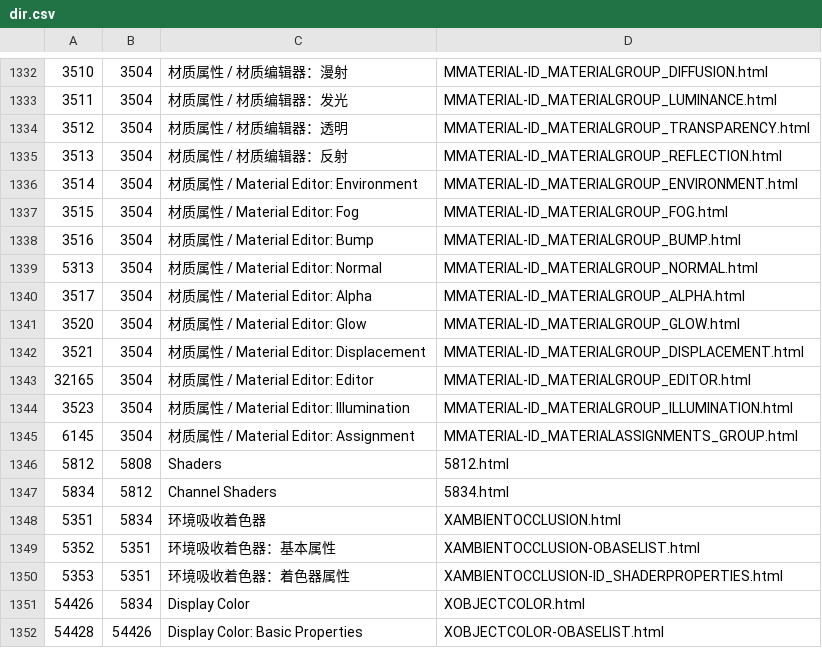
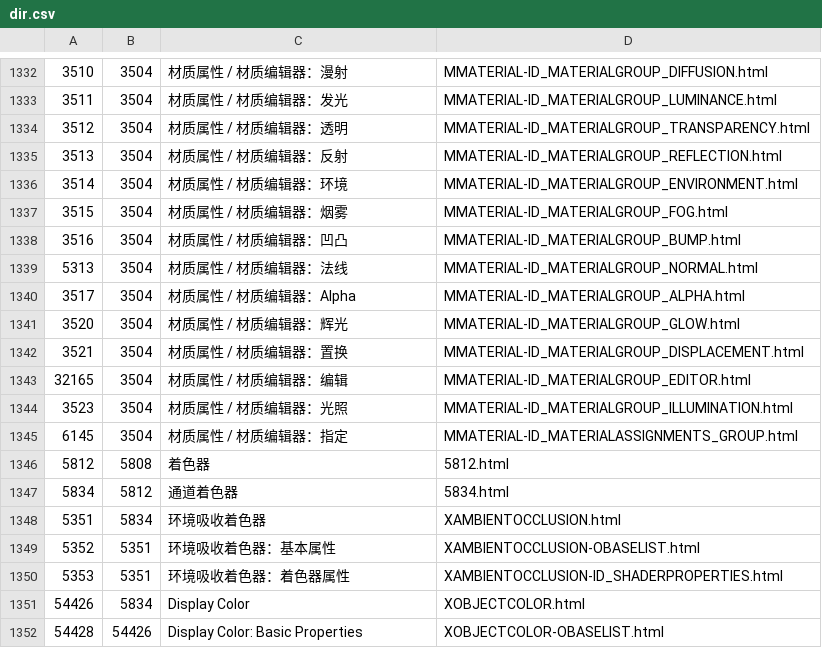
Before and after one commit to Aonosuke/C4D-Help-CN, a CSV file: prefs/dir.csv, drawn as a sheet; only a part is shown, gaps mark what is left out.

```diff
--- a/prefs/dir.csv
+++ b/prefs/dir.csv
@@ -1335,14 +1335,14 @@
 "3513","3504","材质属性 / 材质编辑器：反射","MMATERIAL-ID_MATERIALGROUP_REFLECTION.html"
-"3514","3504","材质属性 / Material Editor: Environment","MMATERIAL-ID_MATERIALGROUP_ENVIRONMENT.html"
-"3515","3504","材质属性 / Material Editor: Fog","MMATERIAL-ID_MATERIALGROUP_FOG.html"
-"3516","3504","材质属性 / Material Editor: Bump","MMATERIAL-ID_MATERIALGROUP_BUMP.html"
-"5313","3504","材质属性 / Material Editor: Normal","MMATERIAL-ID_MATERIALGROUP_NORMAL.html"
-"3517","3504","材质属性 / Material Editor: Alpha","MMATERIAL-ID_MATERIALGROUP_ALPHA.html"
-"3520","3504","材质属性 / Material Editor: Glow","MMATERIAL-ID_MATERIALGROUP_GLOW.html"
-"3521","3504","材质属性 / Material Editor: Displacement","MMATERIAL-ID_MATERIALGROUP_DISPLACEMENT.html"
-"32165","3504","材质属性 / Material Editor: Editor","MMATERIAL-ID_MATERIALGROUP_EDITOR.html"
-"3523","3504","材质属性 / Material Editor: Illumination","MMATERIAL-ID_MATERIALGROUP_ILLUMINATION.html"
-"6145","3504","材质属性 / Material Editor: Assignment","MMATERIAL-ID_MATERIALASSIGNMENTS_GROUP.html"
-"5812","5808","Shaders","5812.html"
-"5834","5812","Channel Shaders","5834.html"
+"3514","3504","材质属性 / 材质编辑器：环境","MMATERIAL-ID_MATERIALGROUP_ENVIRONMENT.html"
+"3515","3504","材质属性 / 材质编辑器：烟雾","MMATERIAL-ID_MATERIALGROUP_FOG.html"
+"3516","3504","材质属性 / 材质编辑器：凹凸","MMATERIAL-ID_MATERIALGROUP_BUMP.html"
+"5313","3504","材质属性 / 材质编辑器：法线","MMATERIAL-ID_MATERIALGROUP_NORMAL.html"
+"3517","3504","材质属性 / 材质编辑器：Alpha","MMATERIAL-ID_MATERIALGROUP_ALPHA.html"
+"3520","3504","材质属性 / 材质编辑器：辉光","MMATERIAL-ID_MATERIALGROUP_GLOW.html"
+"3521","3504","材质属性 / 材质编辑器：置换","MMATERIAL-ID_MATERIALGROUP_DISPLACEMENT.html"
+"32165","3504","材质属性 / 材质编辑器：编辑","MMATERIAL-ID_MATERIALGROUP_EDITOR.html"
+"3523","3504","材质属性 / 材质编辑器：光照","MMATERIAL-ID_MATERIALGROUP_ILLUMINATION.html"
+"6145","3504","材质属性 / 材质编辑器：指定","MMATERIAL-ID_MATERIALASSIGNMENTS_GROUP.html"
+"5812","5808","着色器","5812.html"
+"5834","5812","通道着色器","5834.html"
 "5351","5834","环境吸收着色器","XAMBIENTOCCLUSION.html"
```
Also changed, not shown: 9 other files.
